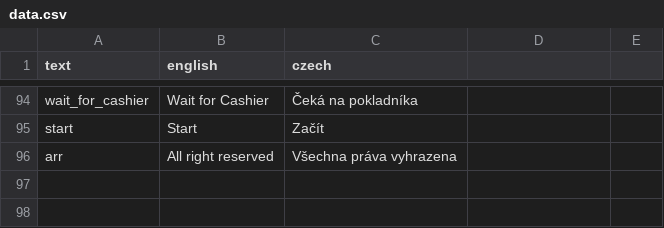
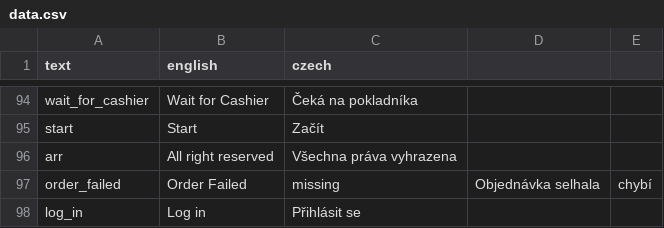
Before and after one commit to Ten-James/matapp, a CSV file: helpers/data.csv, drawn as a sheet; only a part is shown, gaps mark what is left out; the diff names each change by its address in the sheet, - before the commit and + after, or states it on an @@ line.

```diff
--- a/helpers/data.csv
+++ b/helpers/data.csv
+row 97: order_failed | Order Failed | missing | Objednávka selhala | chybí
+row 98: log_in | Log in | Přihlásit se
```
Also changed, not shown: 6 other files.
